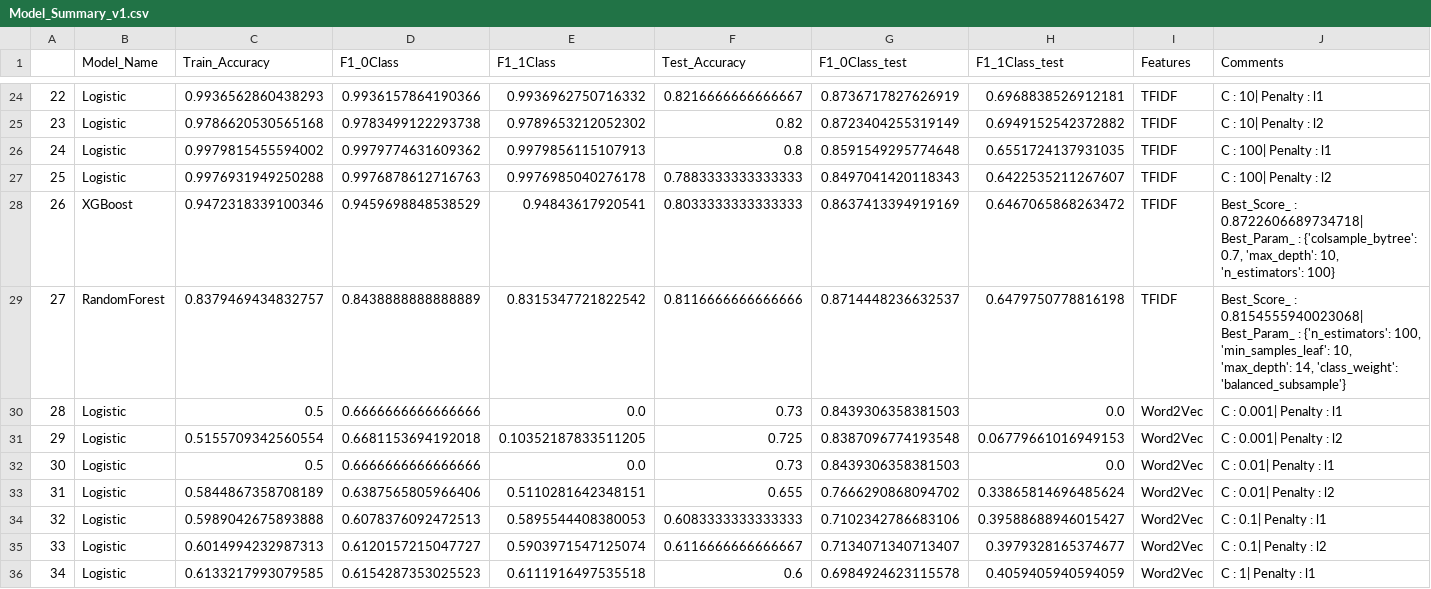
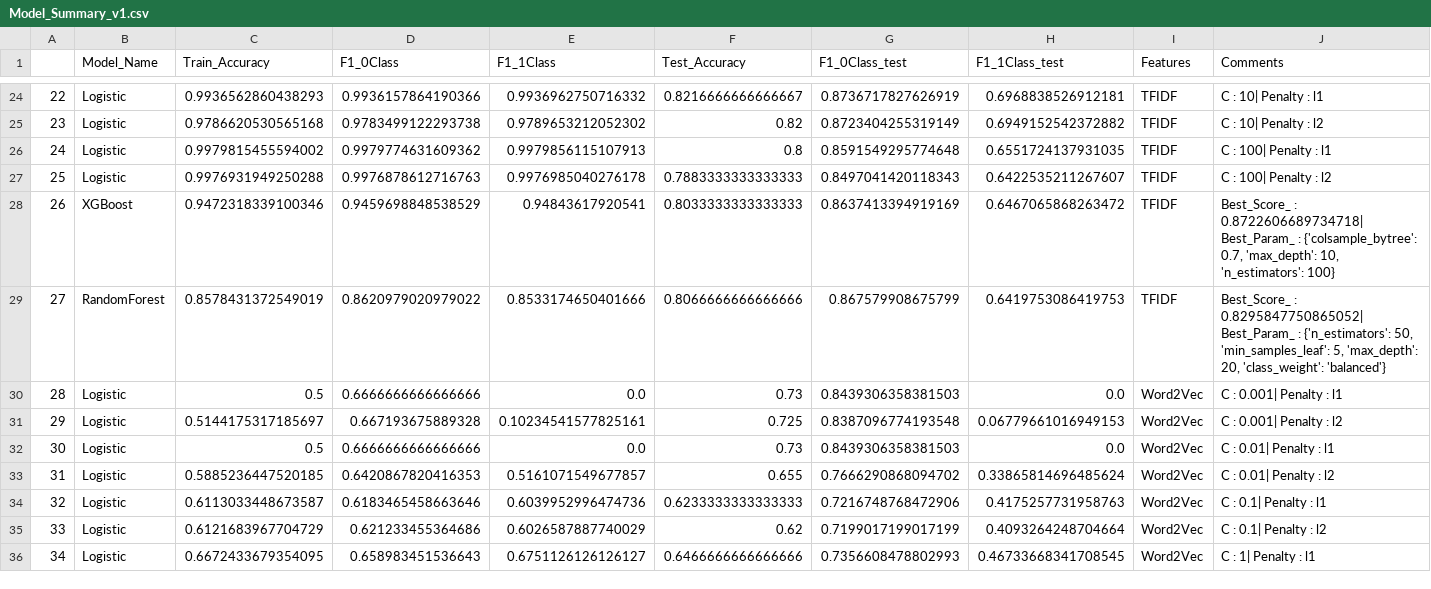
Before and after one commit to RobotsThink/NLP, a CSV file: LionKing Sentiment Analysis/Model_Summary_v1.csv, drawn as a sheet; only a part is shown, gaps mark what is left out; the diff covers the shown part only.

Commit message:
Update Model_Summary_v1.csv

```diff
--- a/LionKing Sentiment Analysis/Model_Summary_v1.csv
+++ b/LionKing Sentiment Analysis/Model_Summary_v1.csv
@@ -28,9 +28,9 @@
 26,XGBoost,0.9472318339100346,0.9459698848538529,0.94843617920541,0.8033333333333333,0.8637413394919169,0.6467065868263472,TFIDF," Best_Score_ : 0.8722606689734718| Best_Param_ : {'colsample_bytree': 0.7, 'max_depth': 10, 'n_estimators': 100}"
-27,RandomForest,0.8379469434832757,0.8438888888888889,0.8315347721822542,0.8116666666666666,0.8714448236632537,0.6479750778816198,TFIDF," Best_Score_ : 0.8154555940023068| Best_Param_ : {'n_estimators': 100, 'min_samples_leaf': 10, 'max_depth': 14, 'class_weight': 'balanced_subsample'}"
+27,RandomForest,0.8578431372549019,0.8620979020979022,0.8533174650401666,0.8066666666666666,0.867579908675799,0.6419753086419753,TFIDF," Best_Score_ : 0.8295847750865052| Best_Param_ : {'n_estimators': 50, 'min_samples_leaf': 5, 'max_depth': 20, 'class_weight': 'balanced'}"
 28,Logistic,0.5,0.6666666666666666,0.0,0.73,0.8439306358381503,0.0,Word2Vec, C : 0.001| Penalty : l1
-29,Logistic,0.5155709342560554,0.6681153694192018,0.10352187833511205,0.725,0.8387096774193548,0.06779661016949153,Word2Vec, C : 0.001| Penalty : l2
+29,Logistic,0.5144175317185697,0.667193675889328,0.10234541577825161,0.725,0.8387096774193548,0.06779661016949153,Word2Vec, C : 0.001| Penalty : l2
 30,Logistic,0.5,0.6666666666666666,0.0,0.73,0.8439306358381503,0.0,Word2Vec, C : 0.01| Penalty : l1
-31,Logistic,0.5844867358708189,0.6387565805966406,0.5110281642348151,0.655,0.7666290868094702,0.33865814696485624,Word2Vec, C : 0.01| Penalty : l2
-32,Logistic,0.5989042675893888,0.6078376092472513,0.5895544408380053,0.6083333333333333,0.7102342786683106,0.39588688946015427,Word2Vec, C : 0.1| Penalty : l1
-33,Logistic,0.6014994232987313,0.6120157215047727,0.5903971547125074,0.6116666666666667,0.7134071340713407,0.3979328165374677,Word2Vec, C : 0.1| Penalty : l2
-34,Logistic,0.6133217993079585,0.6154287353025523,0.6111916497535518,0.6,0.6984924623115578,0.4059405940594059,Word2Vec, C : 1| Penalty : l1
+31,Logistic,0.5885236447520185,0.6420867820416353,0.5161071549677857,0.655,0.7666290868094702,0.33865814696485624,Word2Vec, C : 0.01| Penalty : l2
+32,Logistic,0.6113033448673587,0.6183465458663646,0.6039952996474736,0.6233333333333333,0.7216748768472906,0.4175257731958763,Word2Vec, C : 0.1| Penalty : l1
+33,Logistic,0.6121683967704729,0.621233455364686,0.6026587887740029,0.62,0.7199017199017199,0.4093264248704664,Word2Vec, C : 0.1| Penalty : l2
+34,Logistic,0.6672433679354095,0.658983451536643,0.6751126126126127,0.6466666666666666,0.7356608478802993,0.46733668341708545,Word2Vec, C : 1| Penalty : l1
```
Also changed, not shown: 70 edited cells elsewhere in this file.
